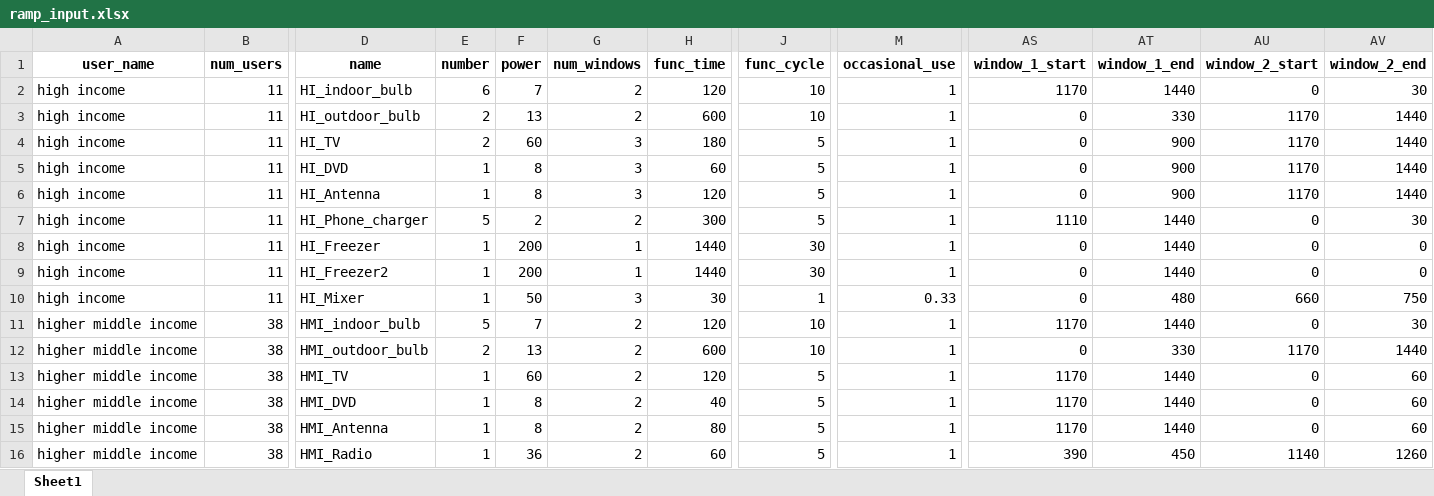
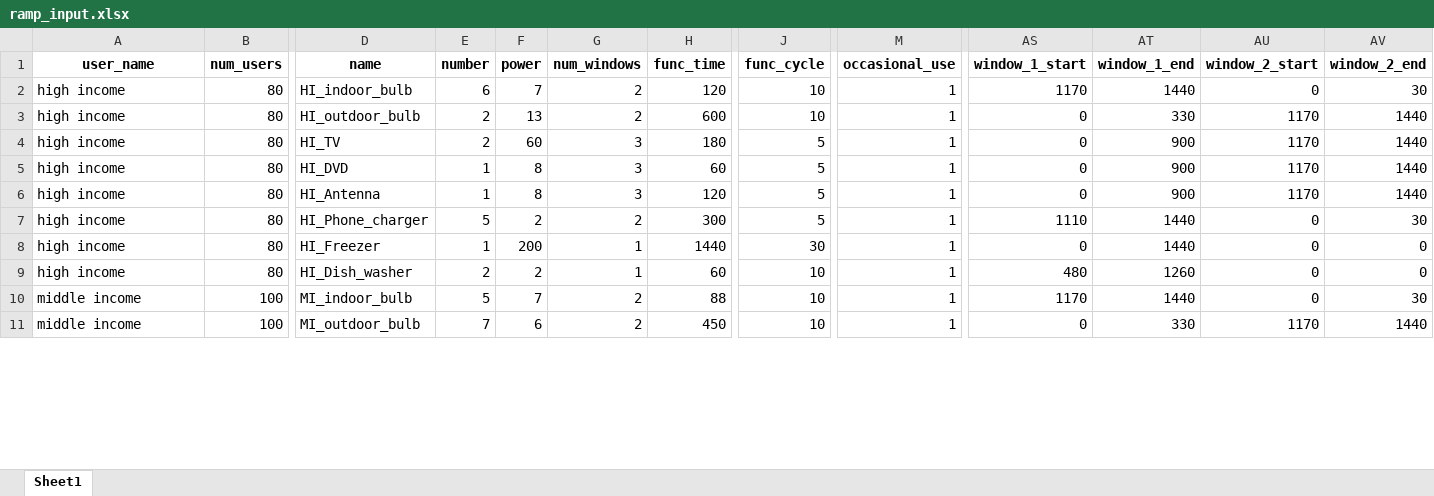
Before and after one commit to AleOnori98/RAMP-Streamlit, an Excel workbook: inputs/ramp_input.xlsx, sheet Sheet1, drawn as a sheet; only a part is shown, gaps mark what is left out; values as stored, in another font and other column widths than the file's, no borders; removed rows and columns are numbered as before the commit, all else as after; rows hold the shown columns only; the diff covers the shown part only; the diff names each change by its address in the sheet, - before the commit and + after, or states it on an @@ line.

```diff
--- a/inputs/ramp_input.xlsx (sheet Sheet1)
+++ b/inputs/ramp_input.xlsx (sheet Sheet1)
-B2:B8 (num_users): 11
+B2:B8 (num_users): 80
-row 9: high income | 11 | HI_Freezer2 | 1 | 200 | 1 | 1440 | 30 | 1 | 0 | 1440 | 0 | 0
-B9 (num_users): 11
+B9 (num_users): 80
-D9 (name): HI_Mixer
+D9 (name): HI_Dish_washer
-E9 (number): 1
+E9 (number): 2
-F9 (power): 50
+F9 (power): 2
-G9 (num_windows): 3
+G9 (num_windows): 1
-H9 (func_time): 30
+H9 (func_time): 60
-J9 (func_cycle): 1
+J9 (func_cycle): 10
-M9 (occasional_use): 0.33
+M9 (occasional_use): 1
-AS9 (window_1_start): 0
+AS9 (window_1_start): 480
-AT9 (window_1_end): 480
+AT9 (window_1_end): 1260
-AU9 (window_2_start): 660
+AU9 (window_2_start): 0
-AV9 (window_2_end): 750
+AV9 (window_2_end): 0
-A10:A11 (user_name): higher middle income
+A10:A11 (user_name): middle income
-B10:B11 (num_users): 38
+B10:B11 (num_users): 100
-D10 (name): HMI_indoor_bulb
+D10 (name): MI_indoor_bulb
-H10 (func_time): 120
+H10 (func_time): 88
-D11 (name): HMI_outdoor_bulb
+D11 (name): MI_outdoor_bulb
-E11 (number): 2
+E11 (number): 7
-F11 (power): 13
+F11 (power): 6
-H11 (func_time): 600
+H11 (func_time): 450
-row 13: higher middle income | 38 | HMI_TV | 1 | 60 | 2 | 120 | 5 | 1 | 1170 | 1440 | 0 | 60
-row 14: higher middle income | 38 | HMI_DVD | 1 | 8 | 2 | 40 | 5 | 1 | 1170 | 1440 | 0 | 60
-row 15: higher middle income | 38 | HMI_Antenna | 1 | 8 | 2 | 80 | 5 | 1 | 1170 | 1440 | 0 | 60
-row 16: higher middle income | 38 | HMI_Radio | 1 | 36 | 2 | 60 | 5 | 1 | 390 | 450 | 1140 | 1260
```
Also changed, not shown: 13 added rows, 11 removed rows and 56 edited cells elsewhere in this sheet, 29 other files.
